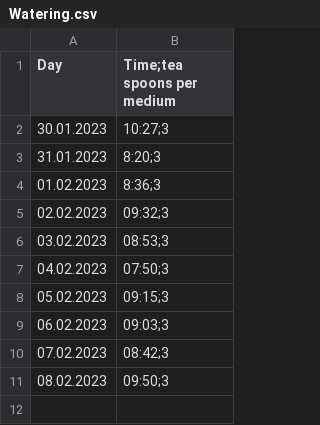
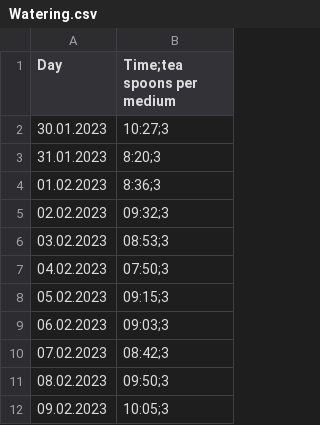
Before and after one commit to qwerdenkerXD/Measuring-growth-of-cress-depending-on-different-factors, a CSV file: Watering.csv, drawn as a sheet; the diff names each change by its address in the sheet, - before the commit and + after, or states it on an @@ line.

Commit message:
Day 9 Measurement 2, Watering

```diff
--- a/Watering.csv
+++ b/Watering.csv
+row 12: 09.02.2023 | 10:05;3
```
Also changed, not shown: Wuchshohen.csv, 3 other files.
